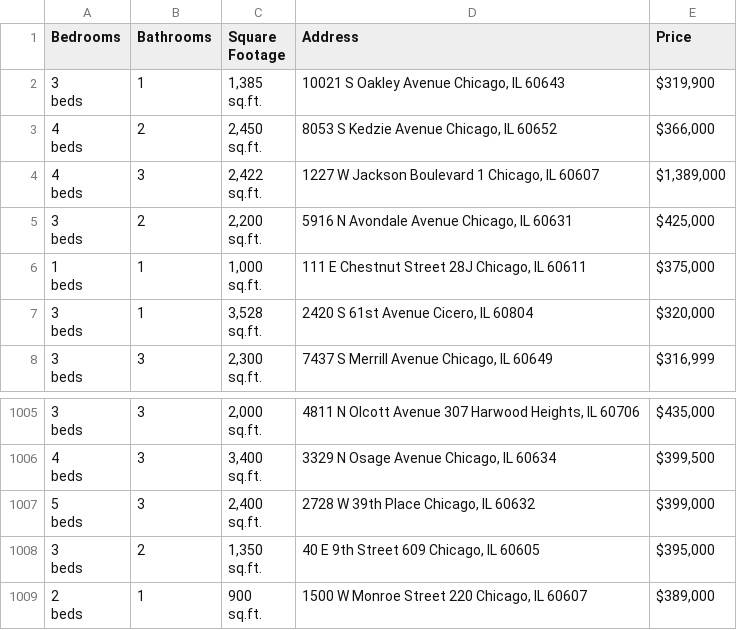
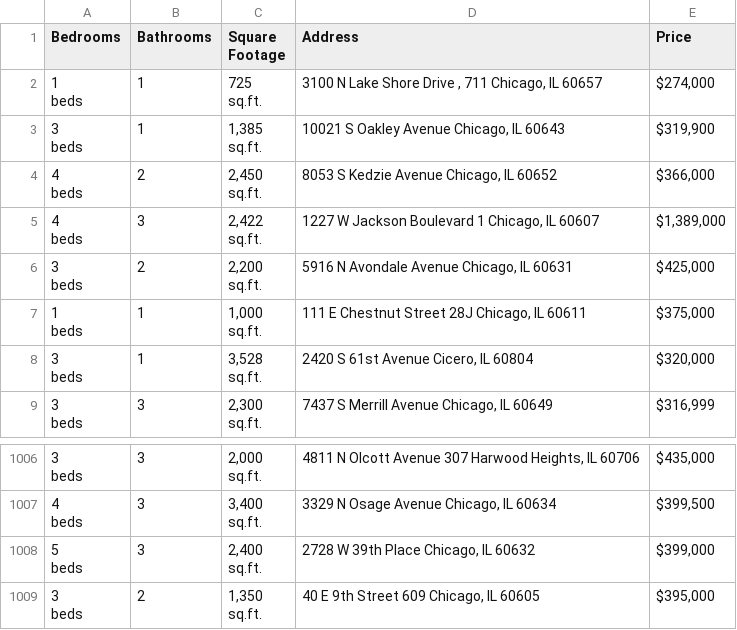
Before and after one commit to bilooo-web/webscraping_project_real_estate, a CSV file: raw_data.csv, drawn as a sheet; only a part is shown, gaps mark what is left out.

```diff
--- a/raw_data.csv
+++ b/raw_data.csv
@@ -1,2 +1,5 @@
 Bedrooms,Bathrooms,Square Footage,Address,Price
+"1
+beds",1,"725
+sq.ft.","3100 N Lake Shore Drive , 711 Chicago, IL 60657","$274,000"
 "3
@@ -3022,4 +3025 @@ beds",2,"1,350
 sq.ft.","40 E 9th Street 609 Chicago, IL 60605","$395,000"
-"2
-beds",1,"900
-sq.ft.","1500 W Monroe Street 220 Chicago, IL 60607","$389,000"
```
Also changed, not shown: cleaned_data.csv.
